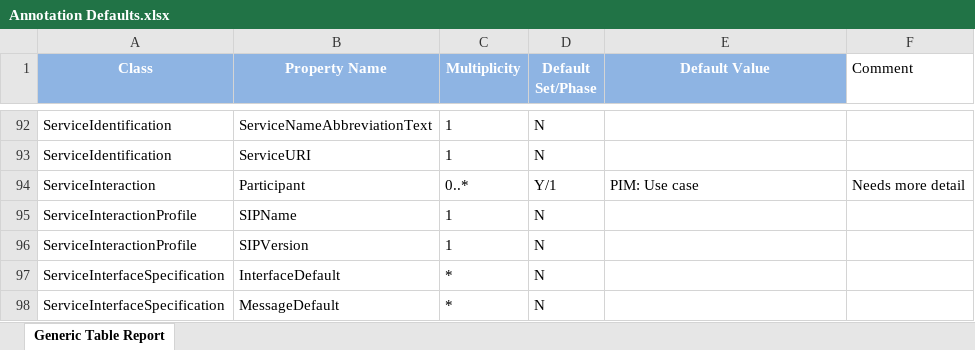
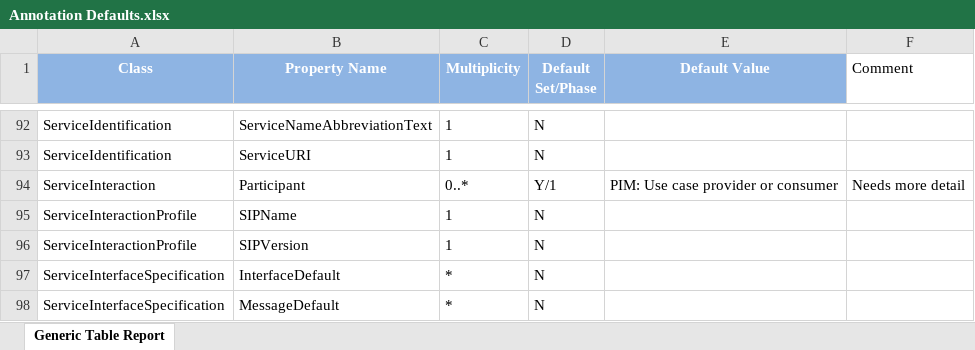
Before and after one commit to GRA-UML/specification, an Excel workbook: GRAUML/Documentation/Annotation Defaults.xlsx, sheet Generic Table Report, drawn as a sheet; only a part is shown, gaps mark what is left out; values as stored, in another font and other column widths than the file's, no borders; the diff covers the shown part only; the diff names each change by its address in the sheet, - before the commit and + after, or states it on an @@ line.

Commit message:
Updated defaults documents per Steve's questions

```diff
--- a/GRAUML/Documentation/Annotation Defaults.xlsx (sheet Generic Table Report)
+++ b/GRAUML/Documentation/Annotation Defaults.xlsx (sheet Generic Table Report)
-E94 (Default Value): PIM: Use case
+E94 (Default Value): PIM: Use case provider or consumer
```
Also changed, not shown: 9 edited cells and cell formats elsewhere in this sheet, 1 other file.
